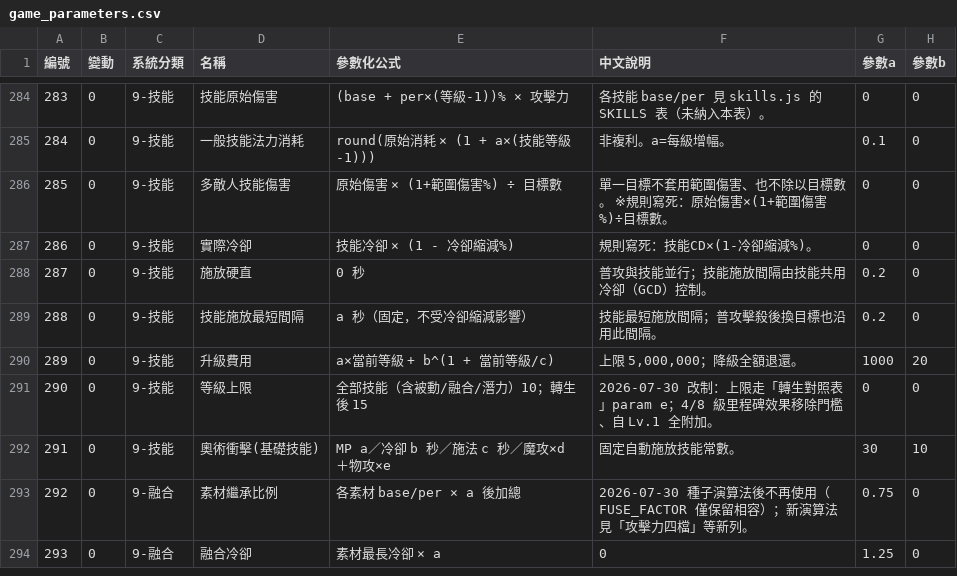
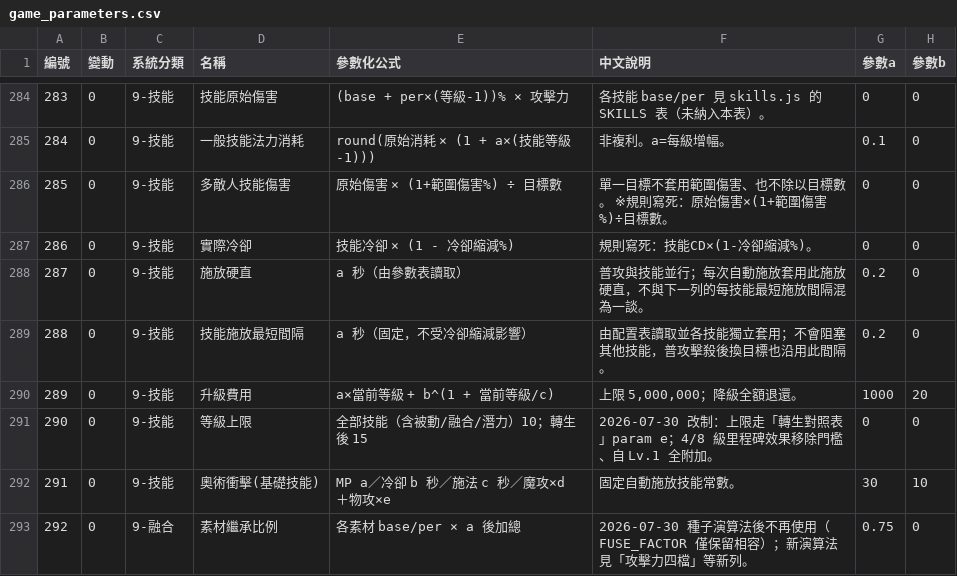
Before and after one commit to myKOF/Idle-RPG, a CSV file: config/CSV/game_parameters.csv, drawn as a sheet; only a part is shown, gaps mark what is left out; the shorter side is filled out with more unchanged rows; the diff names each change by its address in the sheet, - before the commit and + after, or states it on an @@ line.

```diff
--- a/config/CSV/game_parameters.csv
+++ b/config/CSV/game_parameters.csv
-E288 (參數化公式): 0 秒
+E288 (參數化公式): a 秒（由參數表讀取）
-F288 (中文說明): 普攻與技能並行；技能施放間隔由技能共用冷卻（GCD）控制。
+F288 (中文說明): 普攻與技能並行；每次自動施放套用此施放硬直，不與下一列的每技能最短施放間隔混為一談。
-F289 (中文說明): 技能最短施放間隔；普攻擊殺後換目標也沿用此間隔。
+F289 (中文說明): 由配置表讀取並各技能獨立套用；不會阻塞其他技能，普攻擊殺後換目標也沿用此間隔。
```
Also changed, not shown: 9 other files.
